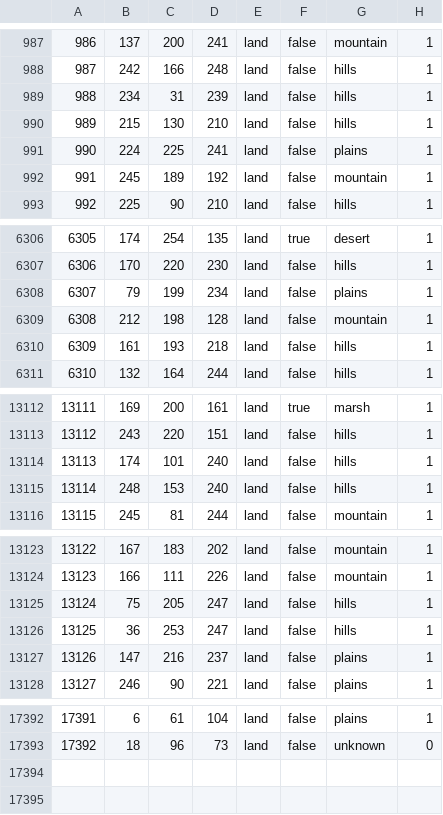
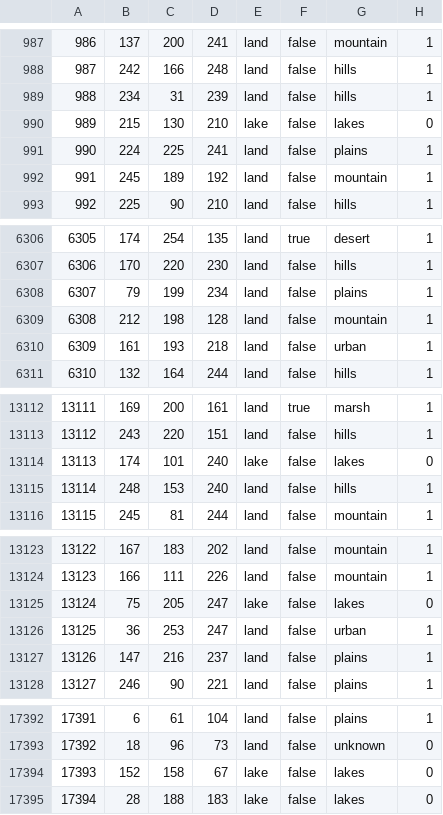
Before and after one commit to Across-the-Caucasus-Mountains-Team/ATCM, a CSV file: map/definition.csv, drawn as a sheet; only a part is shown, gaps mark what is left out; the diff covers the shown part only.

```diff
--- a/map/definition.csv
+++ b/map/definition.csv
@@ -989,3 +989,3 @@
 988;234;31;239;land;false;hills;1
-989;215;130;210;land;false;hills;1
+989;215;130;210;lake;false;lakes;0
 990;224;225;241;land;false;plains;1
@@ -6309,3 +6309,3 @@
 6308;212;198;128;land;false;mountain;1
-6309;161;193;218;land;false;hills;1
+6309;161;193;218;land;false;urban;1
 6310;132;164;244;land;false;hills;1
@@ -13113,3 +13113,3 @@
 13112;243;220;151;land;false;hills;1
-13113;174;101;240;land;false;hills;1
+13113;174;101;240;lake;false;lakes;0
 13114;248;153;240;land;false;hills;1
@@ -13124,4 +13124,4 @@
 13123;166;111;226;land;false;mountain;1
-13124;75;205;247;land;false;hills;1
-13125;36;253;247;land;false;hills;1
+13124;75;205;247;lake;false;lakes;0
+13125;36;253;247;land;false;urban;1
 13126;147;216;237;land;false;plains;1
@@ -17393 +17393,3 @@
 17392;18;96;73;land;false;unknown;0
+17393;152;158;67;lake;false;lakes;0
+17394;28;188;183;lake;false;lakes;0
```
Also changed, not shown: 2 edited cells elsewhere in this file, 15 other files.
